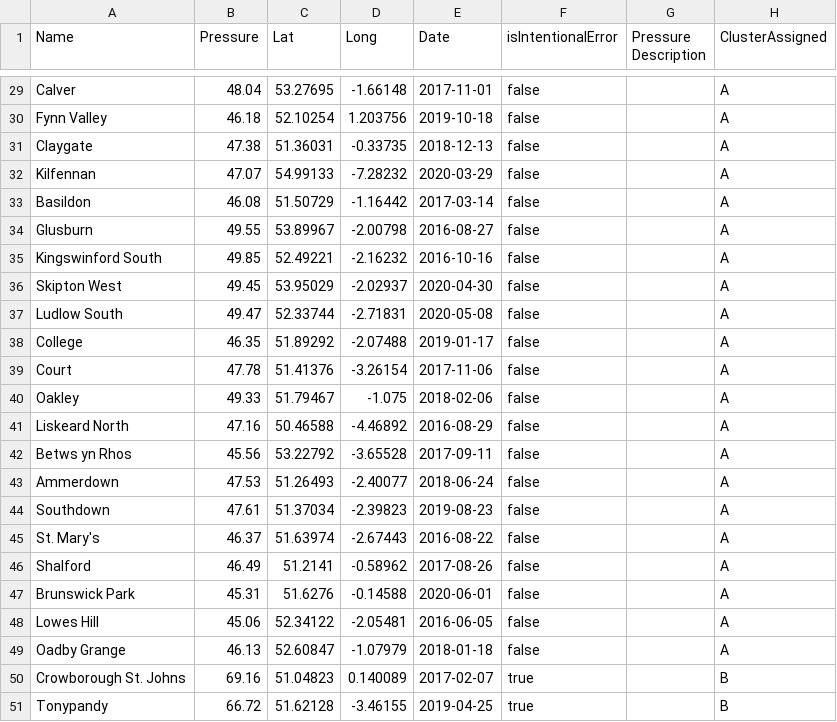
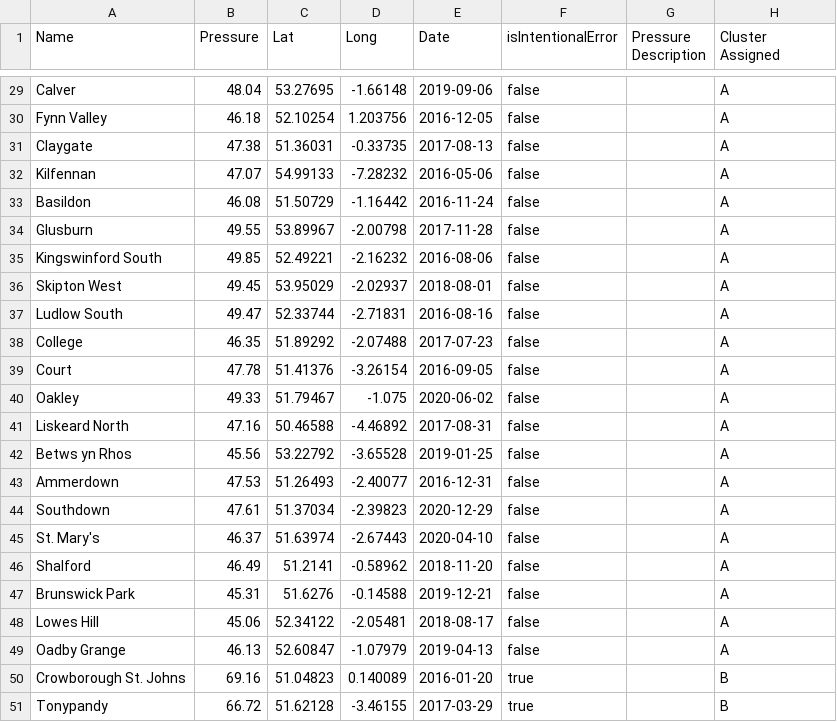
Before and after one commit to SamuelMoffat/finalProject, a CSV file: dataPoints/kMeansDataPoints.csv, drawn as a sheet; only a part is shown, gaps mark what is left out; the diff covers the shown part only.

```diff
--- a/dataPoints/kMeansDataPoints.csv
+++ b/dataPoints/kMeansDataPoints.csv
@@ -1 +1 @@
-Name, Pressure, Lat, Long, Date, isIntentionalError, Pressure Description, ClusterAssigned
+Name, Pressure, Lat, Long, Date, isIntentionalError, Pressure Description, Cluster Assigned
@@ -29,23 +29,23 @@ Name, Pressure, Lat, Long, Date, isIntentionalError, Pressure Description, Clust
-"Calver","48.04","53.27695","-1.66148","2017-11-01","false","","A"
-"Fynn Valley","46.18","52.10254","1.203756","2019-10-18","false","","A"
-"Claygate","47.38","51.36031","-0.33735","2018-12-13","false","","A"
-"Kilfennan","47.07","54.99133","-7.28232","2020-03-29","false","","A"
-"Basildon","46.08","51.50729","-1.16442","2017-03-14","false","","A"
-"Glusburn","49.55","53.89967","-2.00798","2016-08-27","false","","A"
-"Kingswinford South","49.85","52.49221","-2.16232","2016-10-16","false","","A"
-"Skipton West","49.45","53.95029","-2.02937","2020-04-30","false","","A"
-"Ludlow South","49.47","52.33744","-2.71831","2020-05-08","false","","A"
-"College","46.35","51.89292","-2.07488","2019-01-17","false","","A"
-"Court","47.78","51.41376","-3.26154","2017-11-06","false","","A"
-"Oakley","49.33","51.79467","-1.075","2018-02-06","false","","A"
-"Liskeard North","47.16","50.46588","-4.46892","2016-08-29","false","","A"
-"Betws yn Rhos","45.56","53.22792","-3.65528","2017-09-11","false","","A"
-"Ammerdown","47.53","51.26493","-2.40077","2018-06-24","false","","A"
-"Southdown","47.61","51.37034","-2.39823","2019-08-23","false","","A"
-"St. Mary's","46.37","51.63974","-2.67443","2016-08-22","false","","A"
-"Shalford","46.49","51.2141","-0.58962","2017-08-26","false","","A"
-"Brunswick Park","45.31","51.6276","-0.14588","2020-06-01","false","","A"
-"Lowes Hill","45.06","52.34122","-2.05481","2016-06-05","false","","A"
-"Oadby Grange","46.13","52.60847","-1.07979","2018-01-18","false","","A"
-"Crowborough St. Johns","69.16","51.04823","0.140089","2017-02-07","true","","B"
-"Tonypandy","66.72","51.62128","-3.46155","2019-04-25","true","","B"
+"Calver","48.04","53.27695","-1.66148","2019-09-06","false","","A"
+"Fynn Valley","46.18","52.10254","1.203756","2016-12-05","false","","A"
+"Claygate","47.38","51.36031","-0.33735","2017-08-13","false","","A"
+"Kilfennan","47.07","54.99133","-7.28232","2016-05-06","false","","A"
+"Basildon","46.08","51.50729","-1.16442","2016-11-24","false","","A"
+"Glusburn","49.55","53.89967","-2.00798","2017-11-28","false","","A"
+"Kingswinford South","49.85","52.49221","-2.16232","2016-08-06","false","","A"
+"Skipton West","49.45","53.95029","-2.02937","2018-08-01","false","","A"
+"Ludlow South","49.47","52.33744","-2.71831","2016-08-16","false","","A"
+"College","46.35","51.89292","-2.07488","2017-07-23","false","","A"
+"Court","47.78","51.41376","-3.26154","2016-09-05","false","","A"
+"Oakley","49.33","51.79467","-1.075","2020-06-02","false","","A"
+"Liskeard North","47.16","50.46588","-4.46892","2017-08-31","false","","A"
+"Betws yn Rhos","45.56","53.22792","-3.65528","2019-01-25","false","","A"
+"Ammerdown","47.53","51.26493","-2.40077","2016-12-31","false","","A"
+"Southdown","47.61","51.37034","-2.39823","2020-12-29","false","","A"
+"St. Mary's","46.37","51.63974","-2.67443","2020-04-10","false","","A"
+"Shalford","46.49","51.2141","-0.58962","2018-11-20","false","","A"
+"Brunswick Park","45.31","51.6276","-0.14588","2019-12-21","false","","A"
+"Lowes Hill","45.06","52.34122","-2.05481","2018-08-17","false","","A"
+"Oadby Grange","46.13","52.60847","-1.07979","2019-04-13","false","","A"
+"Crowborough St. Johns","69.16","51.04823","0.140089","2016-01-20","true","","B"
+"Tonypandy","66.72","51.62128","-3.46155","2017-03-29","true","","B"
```
Also changed, not shown: 27 edited cells elsewhere in this file, dataPoints/dummyDataPoints.csv, dataPoints/kNNDataPoints.csv, 3 other files.
